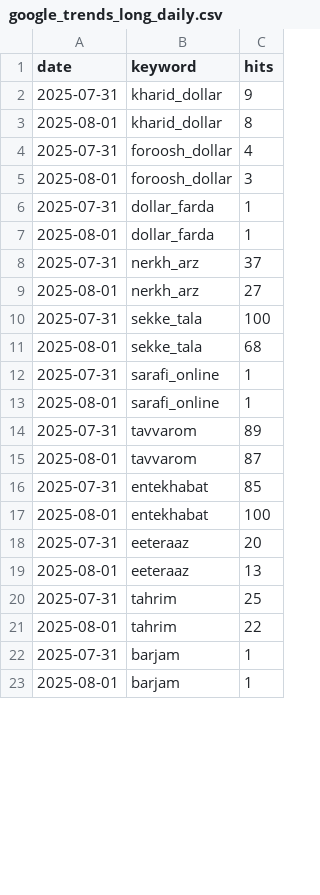
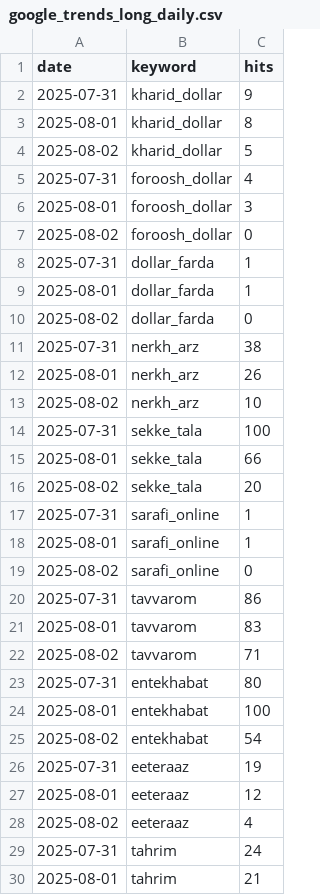
Before and after one commit to AZFARHAD24511/GT_datasets, a CSV file: data/google_trends_long_daily.csv, drawn as a sheet; only a part is shown; the shorter side is filled out with more unchanged rows; the diff covers the shown part only.

Commit message:
Update trends data [auto]

```diff
--- a/data/google_trends_long_daily.csv
+++ b/data/google_trends_long_daily.csv
@@ -3,19 +3,28 @@
 2025-08-01,kharid_dollar,8
+2025-08-02,kharid_dollar,5
 2025-07-31,foroosh_dollar,4
 2025-08-01,foroosh_dollar,3
+2025-08-02,foroosh_dollar,0
 2025-07-31,dollar_farda,1
 2025-08-01,dollar_farda,1
-2025-07-31,nerkh_arz,37
-2025-08-01,nerkh_arz,27
+2025-08-02,dollar_farda,0
+2025-07-31,nerkh_arz,38
+2025-08-01,nerkh_arz,26
+2025-08-02,nerkh_arz,10
 2025-07-31,sekke_tala,100
-2025-08-01,sekke_tala,68
+2025-08-01,sekke_tala,66
+2025-08-02,sekke_tala,20
 2025-07-31,sarafi_online,1
 2025-08-01,sarafi_online,1
-2025-07-31,tavvarom,89
-2025-08-01,tavvarom,87
-2025-07-31,entekhabat,85
+2025-08-02,sarafi_online,0
+2025-07-31,tavvarom,86
+2025-08-01,tavvarom,83
+2025-08-02,tavvarom,71
+2025-07-31,entekhabat,80
 2025-08-01,entekhabat,100
-2025-07-31,eeteraaz,20
-2025-08-01,eeteraaz,13
-2025-07-31,tahrim,25
-2025-08-01,tahrim,22
+2025-08-02,entekhabat,54
+2025-07-31,eeteraaz,19
+2025-08-01,eeteraaz,12
+2025-08-02,eeteraaz,4
+2025-07-31,tahrim,24
+2025-08-01,tahrim,21
```
Also changed, not shown: 6 added rows and 5 edited cells elsewhere in this file.
